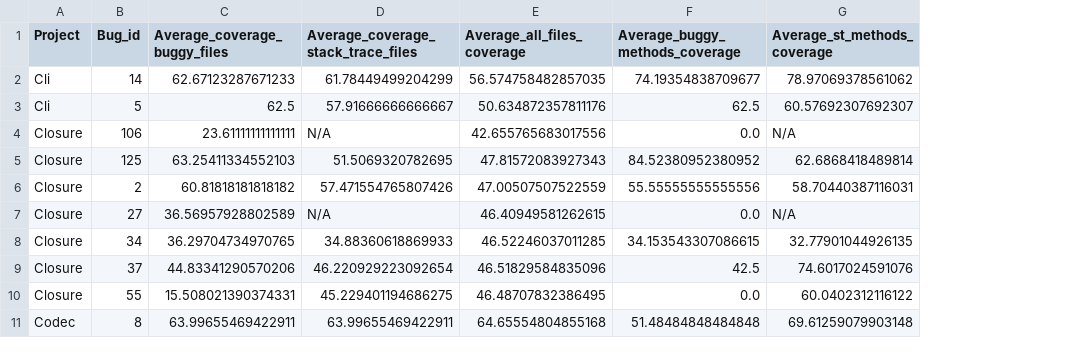
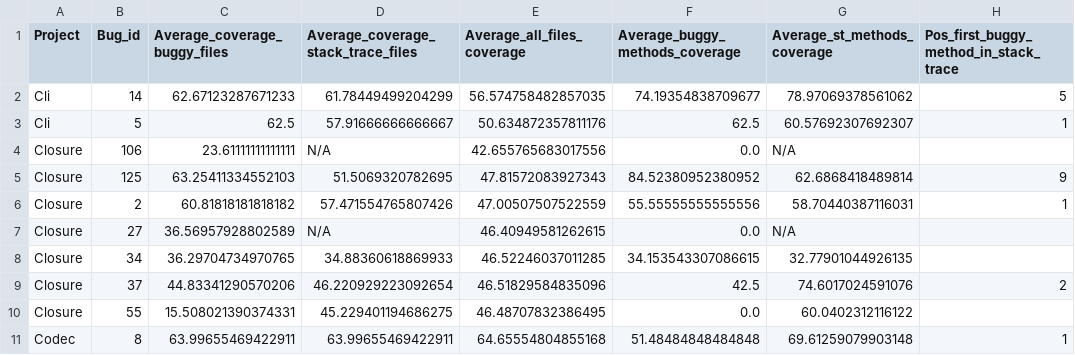
Before and after one commit to SPEAR-SE/BugReportsMining, a CSV file: data/coverage_percentages_defects4j.csv, drawn as a sheet; only a part is shown; the diff names each change by its address in the sheet, - before the commit and + after, or states it on an @@ line.

Commit message:
Getting the position of the first buggy method into the stack trace

```diff
--- a/data/coverage_percentages_defects4j.csv
+++ b/data/coverage_percentages_defects4j.csv
+column H, rows 1-11: Pos_first_buggy_method_in_stack_trace | 5 | 1 |  | 9 | 1 |  |  | 2 |  | 1
```
Also changed, not shown: 1 other file.
